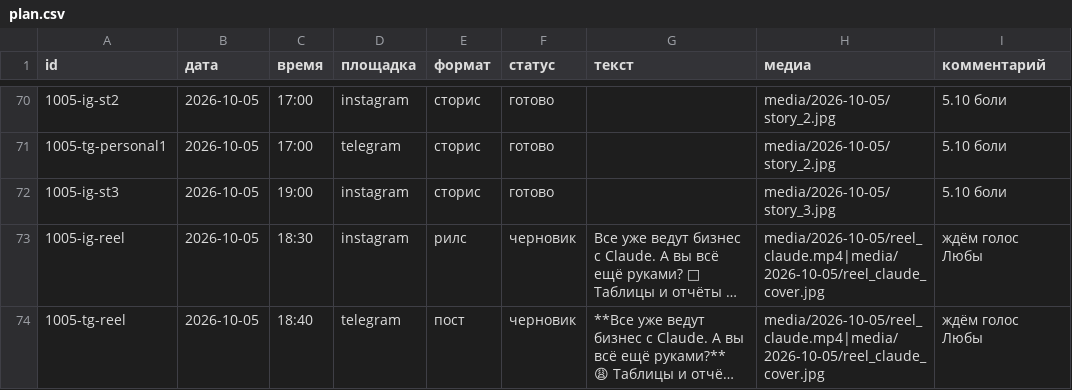
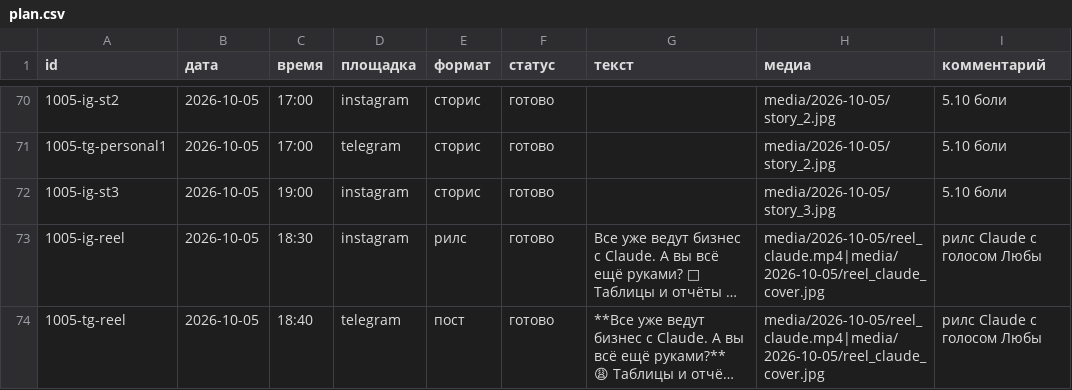
Before and after one commit to pavlik10011991-commits/avtoposter-lubovy, a CSV file: plan.csv, drawn as a sheet; only a part is shown, gaps mark what is left out; long unchanged cells end in …; the diff names each change by its address in the sheet, - before the commit and + after, or states it on an @@ line.

```diff
--- a/plan.csv
+++ b/plan.csv
-F73:F74 (статус): черновик
+F73:F74 (статус): готово
-I73:I74 (комментарий): ждём голос Любы
+I73:I74 (комментарий): рилс Claude с голосом Любы
```
Also changed, not shown: 2 other files.
